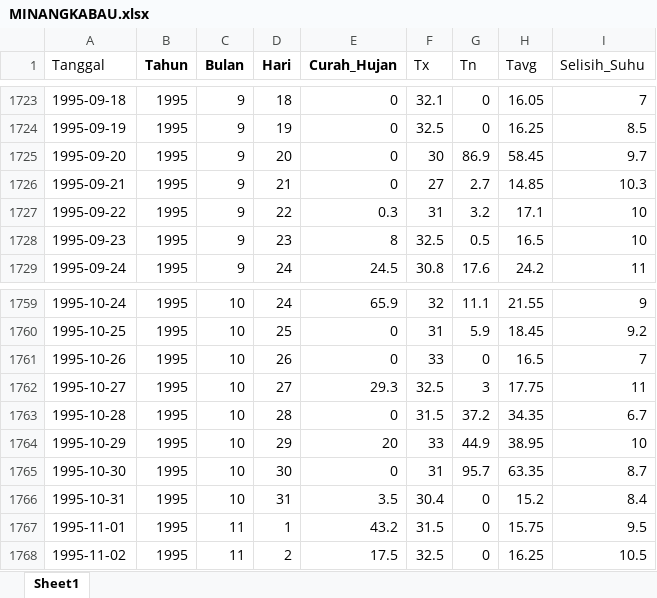
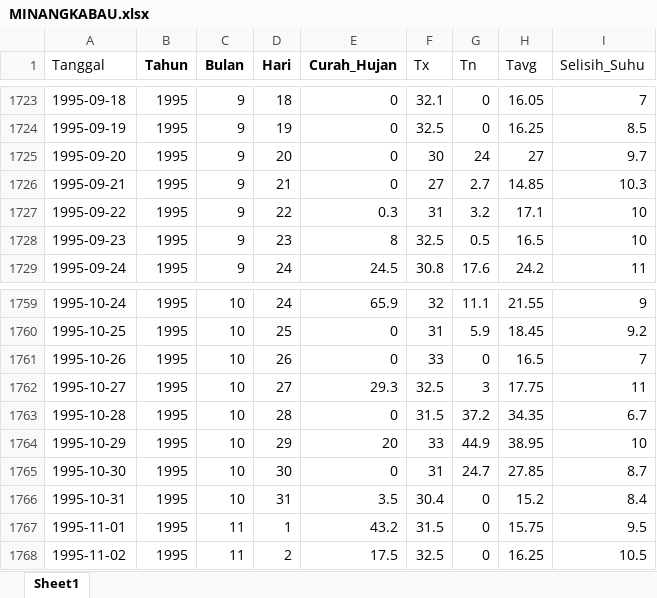
Before and after one commit to mellyariska/iklimsumbar, an Excel workbook: MINANGKABAU.xlsx, sheet Sheet1, drawn as a sheet; only a part is shown, gaps mark what is left out; values as stored, in another font and other column widths than the file's, no borders; the diff covers the shown part only; the diff names each change by its address in the sheet, - before the commit and + after, or states it on an @@ line.

```diff
--- a/MINANGKABAU.xlsx (sheet Sheet1)
+++ b/MINANGKABAU.xlsx (sheet Sheet1)
-G1725 (Tn): 86.9
+G1725 (Tn): 24
-H1725 (Tavg): 58.45
+H1725 (Tavg): 27
-G1765 (Tn): 95.7
+G1765 (Tn): 24.7
-H1765 (Tavg): 63.35
+H1765 (Tavg): 27.85
```
Also changed, not shown: 18 edited cells elsewhere in this sheet.
